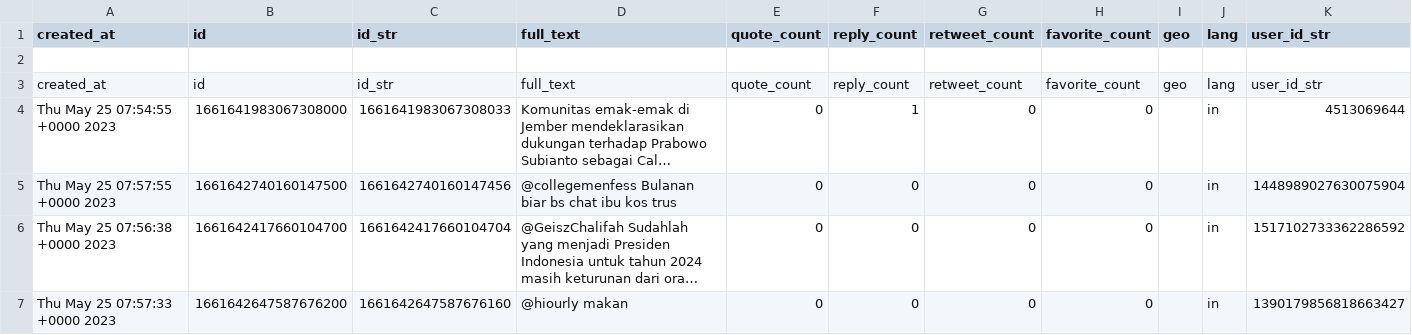
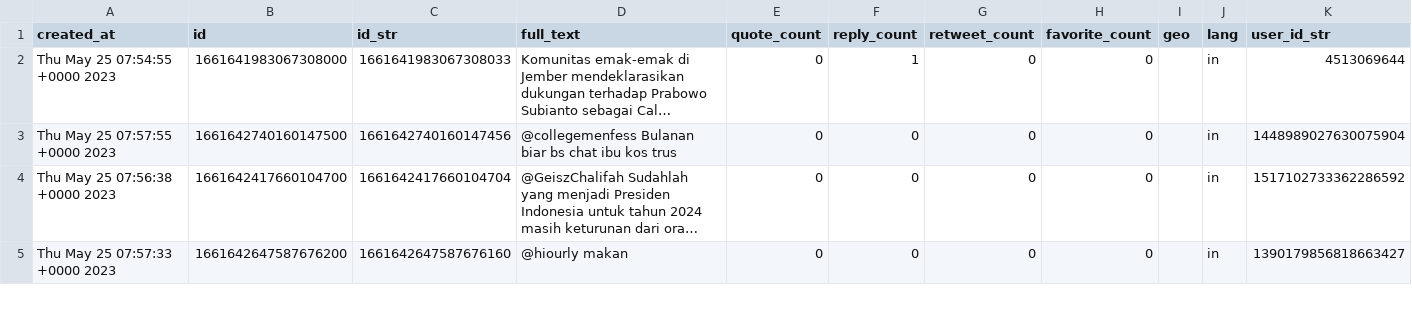
Before and after one commit to zurizi/data, a CSV file: presiden_lang-id_25-05-2023_15-59-11.csv, drawn as a sheet; only a part is shown; long unchanged cells end in …; rows hold the shown columns only; the diff names each change by its address in the sheet, - before the commit and + after, or states it on an @@ line.

Commit message:
update data

```diff
--- a/presiden_lang-id_25-05-2023_15-59-11.csv
+++ b/presiden_lang-id_25-05-2023_15-59-11.csv
-row 2: (empty)
-row 3: created_at | id | id_str | full_text | quote_count | reply_count | retweet_count | favorite_count | geo | lang | user_id_str
```
